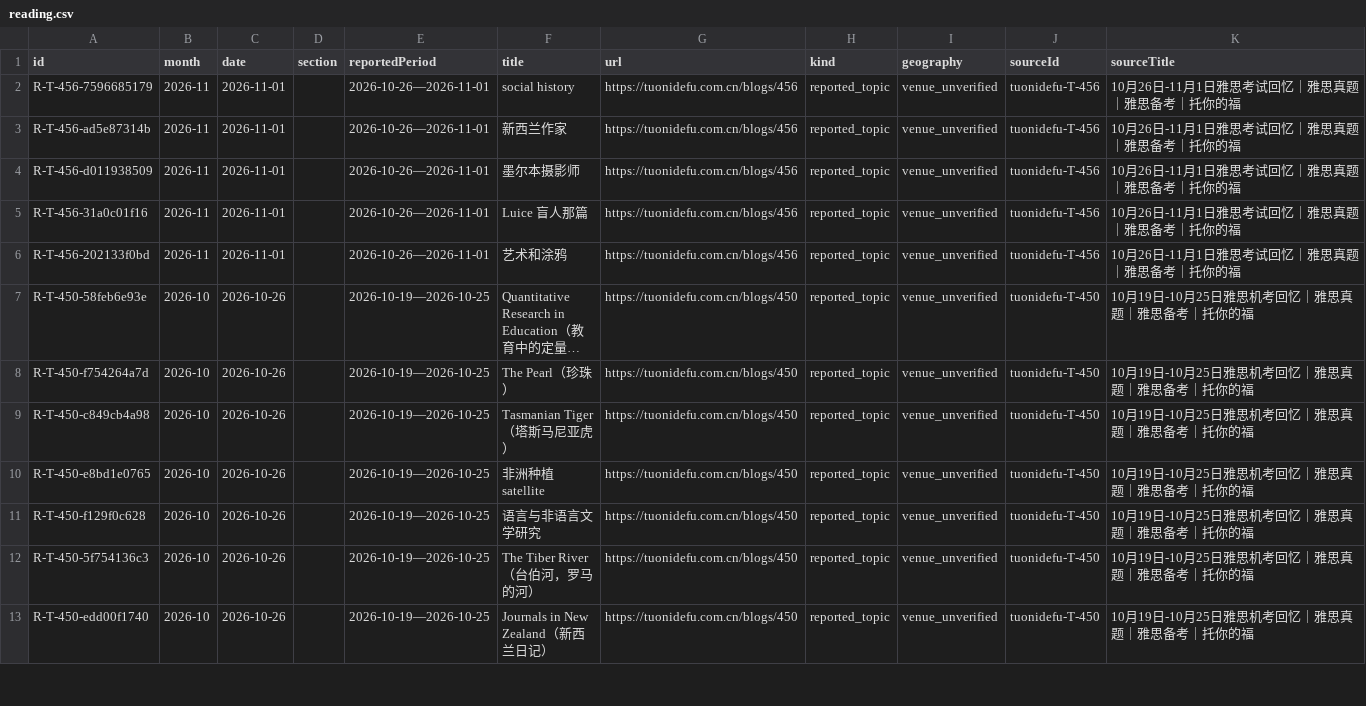
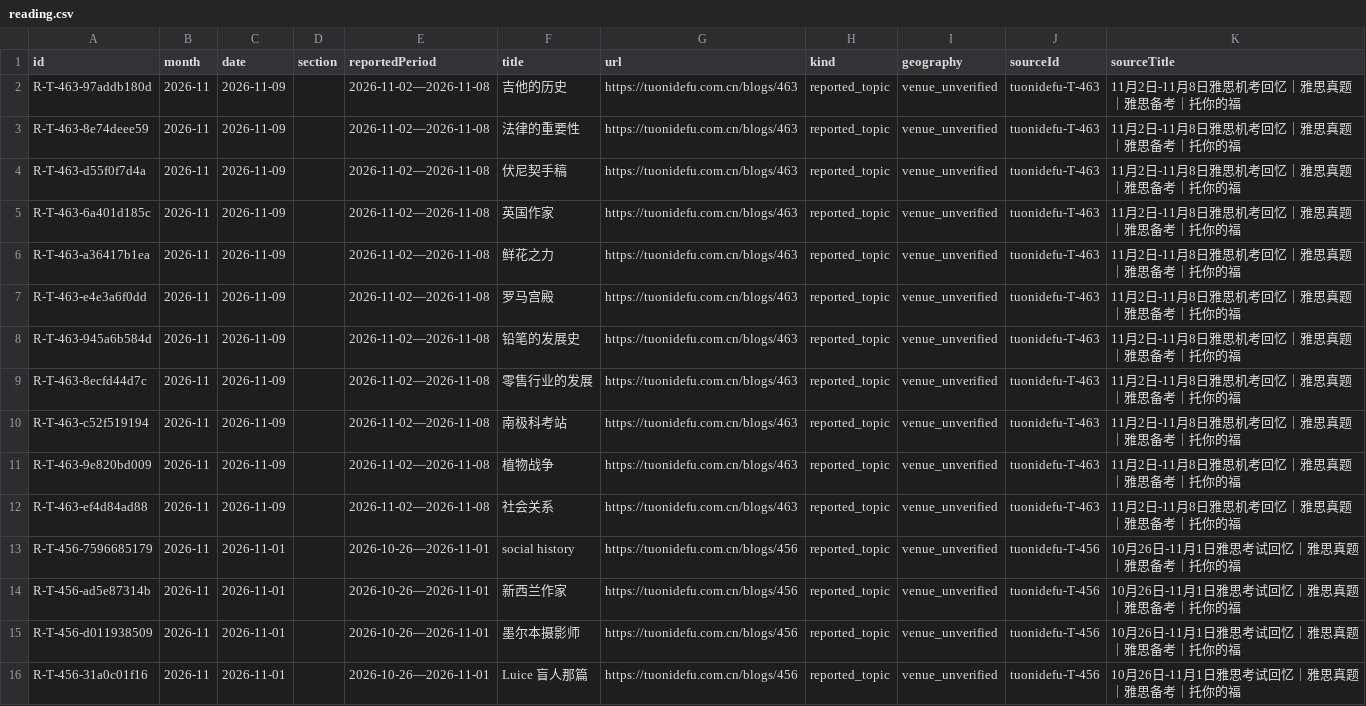
Before and after one commit to RoystonZheng/IELTSLivePracticeandCorrections, a CSV file: question-bank/current/reading.csv, drawn as a sheet; only a part is shown; the shorter side is filled out with more unchanged rows; long unchanged cells end in ….

```diff
--- a/question-bank/current/reading.csv
+++ b/question-bank/current/reading.csv
@@ -1,2 +1,13 @@
 id,month,date,section,reportedPeriod,title,url,kind,geography,sourceId,sourceTitle
+R-T-463-97addb180d,2026-11,2026-11-09,,2026-11-02—2026-11-08,吉他的历史,https://tuonidefu.com.cn/blogs/463,reported_topic,venue_unverified,tuonidefu-T-463,11月2日-11月8日雅思机考回忆｜雅思真题｜雅思备考｜托你的福
+R-T-463-8e74deee59,2026-11,2026-11-09,,2026-11-02—2026-11-08,法律的重要性,https://tuonidefu.com.cn/blogs/463,reported_topic,venue_unverified,tuonidefu-T-463,11月2日-11月8日雅思机考回忆｜雅思真题｜雅思备考｜托你的福
+R-T-463-d55f0f7d4a,2026-11,2026-11-09,,2026-11-02—2026-11-08,伏尼契手稿,https://tuonidefu.com.cn/blogs/463,reported_topic,venue_unverified,tuonidefu-T-463,11月2日-11月8日雅思机考回忆｜雅思真题｜雅思备考｜托你的福
+R-T-463-6a401d185c,2026-11,2026-11-09,,2026-11-02—2026-11-08,英国作家,https://tuonidefu.com.cn/blogs/463,reported_topic,venue_unverified,tuonidefu-T-463,11月2日-11月8日雅思机考回忆｜雅思真题｜雅思备考｜托你的福
+R-T-463-a36417b1ea,2026-11,2026-11-09,,2026-11-02—2026-11-08,鲜花之力,https://tuonidefu.com.cn/blogs/463,reported_topic,venue_unverified,tuonidefu-T-463,11月2日-11月8日雅思机考回忆｜雅思真题｜雅思备考｜托你的福
+R-T-463-e4e3a6f0dd,2026-11,2026-11-09,,2026-11-02—2026-11-08,罗马宫殿,https://tuonidefu.com.cn/blogs/463,reported_topic,venue_unverified,tuonidefu-T-463,11月2日-11月8日雅思机考回忆｜雅思真题｜雅思备考｜托你的福
+R-T-463-945a6b584d,2026-11,2026-11-09,,2026-11-02—2026-11-08,铅笔的发展史,https://tuonidefu.com.cn/blogs/463,reported_topic,venue_unverified,tuonidefu-T-463,11月2日-11月8日雅思机考回忆｜雅思真题｜雅思备考｜托你的福
+R-T-463-8ecfd44d7c,2026-11,2026-11-09,,2026-11-02—2026-11-08,零售行业的发展,https://tuonidefu.com.cn/blogs/463,reported_topic,venue_unverified,tuonidefu-T-463,11月2日-11月8日雅思机考回忆｜雅思真题｜雅思备考｜托你的福
+R-T-463-c52f519194,2026-11,2026-11-09,,2026-11-02—2026-11-08,南极科考站,https://tuonidefu.com.cn/blogs/463,reported_topic,venue_unverified,tuonidefu-T-463,11月2日-11月8日雅思机考回忆｜雅思真题｜雅思备考｜托你的福
+R-T-463-9e820bd009,2026-11,2026-11-09,,2026-11-02—2026-11-08,植物战争,https://tuonidefu.com.cn/blogs/463,reported_topic,venue_unverified,tuonidefu-T-463,11月2日-11月8日雅思机考回忆｜雅思真题｜雅思备考｜托你的福
+R-T-463-ef4d84ad88,2026-11,2026-11-09,,2026-11-02—2026-11-08,社会关系,https://tuonidefu.com.cn/blogs/463,reported_topic,venue_unverified,tuonidefu-T-463,11月2日-11月8日雅思机考回忆｜雅思真题｜雅思备考｜托你的福
 R-T-456-7596685179,2026-11,2026-11-01,,2026-10-26—2026-11-01,social history,https://tuonidefu.com.cn/blogs/456,reported_topic,venue_unverified,tuonidefu-T-456,10月26日-11月1日雅思考试回忆｜雅思真题｜雅思备考｜托你的福
```
Also changed, not shown: question-bank/current/listening.csv, question-bank/current/recallLeads.csv, 3 other files.
